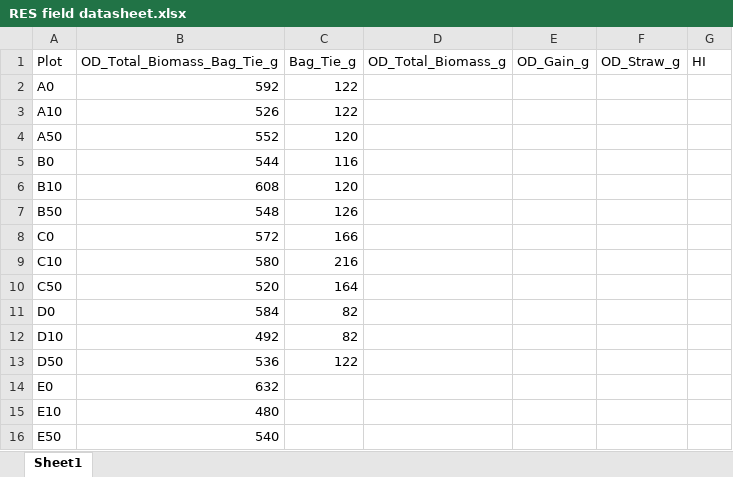
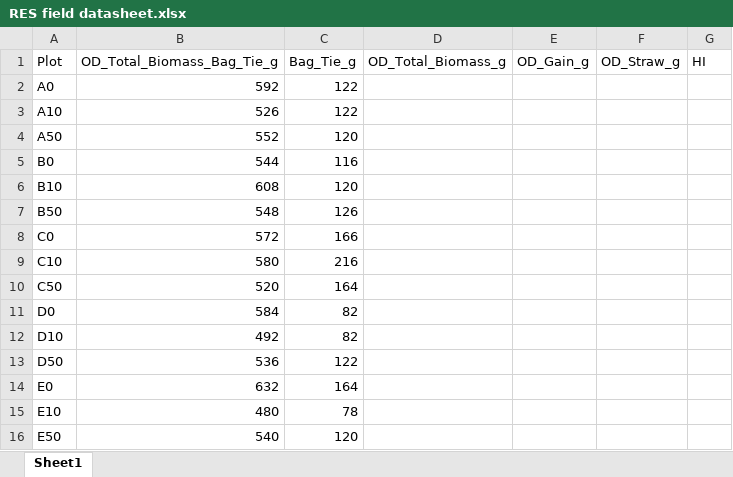
Before and after one commit to XiaoZhangZhangRice/ERW, an Excel workbook: Yield/RES field datasheet.xlsx, sheet Sheet1, drawn as a sheet; values as stored, in another font and other column widths than the file's, no borders; the diff names each change by its address in the sheet, - before the commit and + after, or states it on an @@ line.

Commit message:
Update RES field datasheet.xlsx

```diff
--- a/Yield/RES field datasheet.xlsx (sheet Sheet1)
+++ b/Yield/RES field datasheet.xlsx (sheet Sheet1)
-C14 (Bag_Tie_g): (empty)
+C14 (Bag_Tie_g): 164
-C15 (Bag_Tie_g): (empty)
+C15 (Bag_Tie_g): 78
-C16 (Bag_Tie_g): (empty)
+C16 (Bag_Tie_g): 120
```
